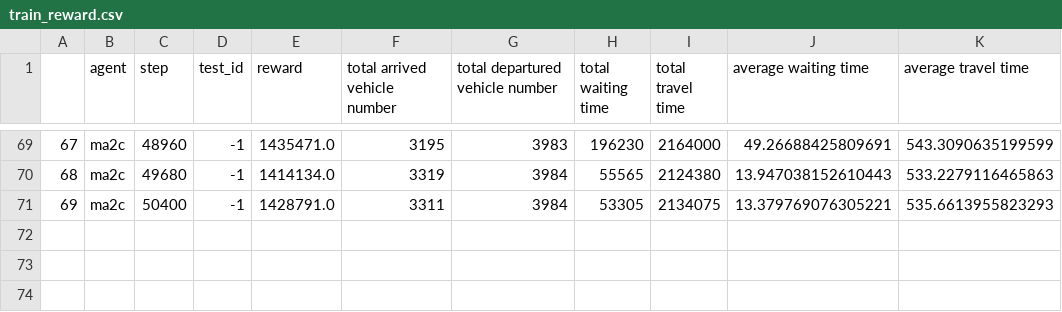
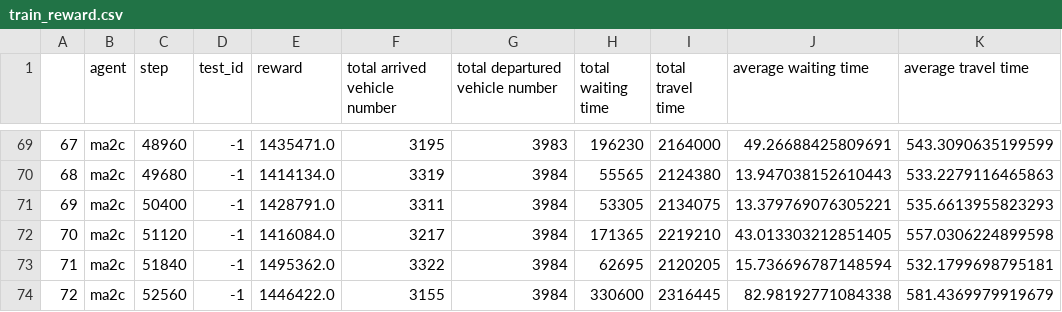
Before and after one commit to idk588/torrs-malta-ma2c, a CSV file: Malta/signal_route/train_reward.csv, drawn as a sheet; only a part is shown, gaps mark what is left out; the diff names each change by its address in the sheet, - before the commit and + after, or states it on an @@ line.

```diff
--- a/Malta/signal_route/train_reward.csv
+++ b/Malta/signal_route/train_reward.csv
+row 72: 70 | ma2c | 51120 | -1 | 1416084.0 | 3217 | 3984 | 171365 | 2219210 | 43.013303212851405 | 557.0306224899598
+row 73: 71 | ma2c | 51840 | -1 | 1495362.0 | 3322 | 3984 | 62695 | 2120205 | 15.736696787148594 | 532.1799698795181
+row 74: 72 | ma2c | 52560 | -1 | 1446422.0 | 3155 | 3984 | 330600 | 2316445 | 82.98192771084338 | 581.4369979919679
```
Also changed, not shown: 1 other file.
